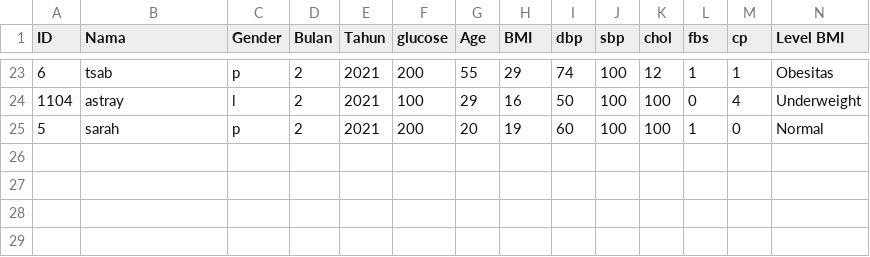
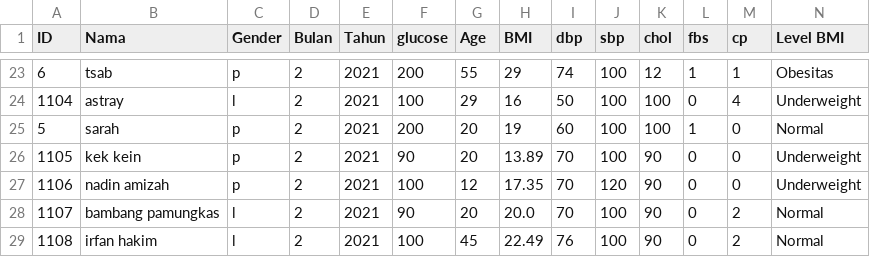
Before and after one commit to alzanaA/Impulse, a CSV file: test2.csv, drawn as a sheet; only a part is shown, gaps mark what is left out; rows hold the shown columns only; the diff names each change by its address in the sheet, - before the commit and + after, or states it on an @@ line.

Commit message:
Edited update data

```diff
--- a/test2.csv
+++ b/test2.csv
+row 26: 1105 | kek kein | p | 2 | 2021 | 90 | 20 | 13.89 | 70 | 100 | 90 | 0 | 0 | Underweight
+row 27: 1106 | nadin amizah | p | 2 | 2021 | 100 | 12 | 17.35 | 70 | 120 | 90 | 0 | 0 | Underweight
+row 28: 1107 | bambang pamungkas | l | 2 | 2021 | 90 | 20 | 20.0 | 70 | 100 | 90 | 0 | 2 | Normal
+row 29: 1108 | irfan hakim | l | 2 | 2021 | 100 | 45 | 22.49 | 76 | 100 | 90 | 0 | 2 | Normal
```
Also changed, not shown: 3 other files.
